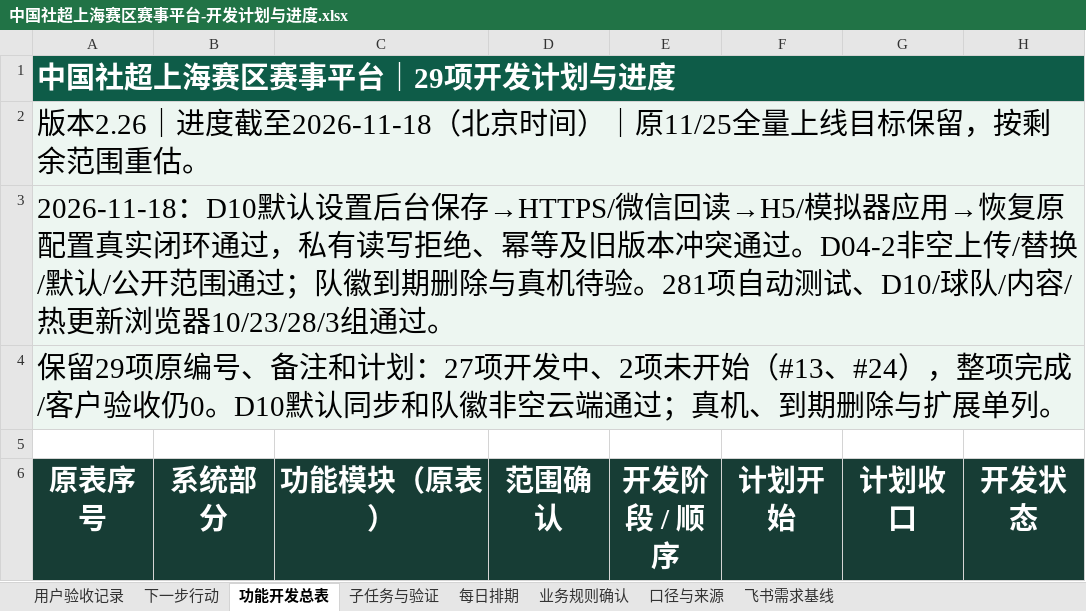
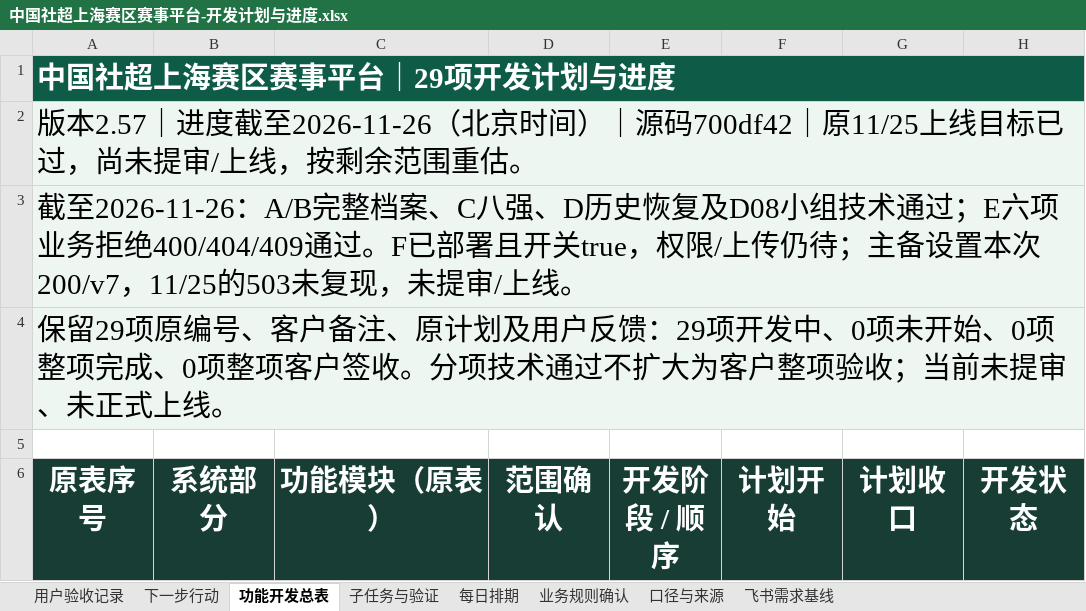
Before and after one commit to Jasper-0710/community-football, an Excel workbook: docs/中国社超上海赛区赛事平台-开发计划与进度.xlsx, sheet 功能开发总表, drawn as a sheet; only a part is shown; values as stored, in another font and other column widths than the file's, no borders; conditional formats not drawn; the diff covers the shown part only; the diff names each change by its address in the sheet, - before the commit and + after, or states it on an @@ line.

```diff
--- a/docs/中国社超上海赛区赛事平台-开发计划与进度.xlsx (sheet 功能开发总表)
+++ b/docs/中国社超上海赛区赛事平台-开发计划与进度.xlsx (sheet 功能开发总表)
-A2 (原表序号): 版本2.26｜进度截至2026-11-18（北京时间）｜原11/25全量上线目标保留，按剩余…
+A2 (原表序号): 版本2.57｜进度截至2026-11-26（北京时间）｜源码700df42｜原11/25上线目标已过，尚未提审/上线，按剩余…
-A3 (原表序号): 2026-11-18：D10默认设置后台保存→HTTPS/微信回读→H5/模拟器应用→恢复原配置真实闭环通过，私有读写拒绝、幂等及旧版本冲突通过。D04-2非空上传/替换/默认/公开范围通过；队徽到期删除与真机待验。281项自动测试、D10/球队/内容/热更新浏览器10/23/28/3组通过。
+A3 (原表序号): 截至2026-11-26：A/B完整档案、C八强、D历史恢复及D08小组技术通过；E六项业务拒绝400/404/409通过。F已部署且开关true，权限/上传仍待；主备设置本次200/v7，11/25的503未复现，未提审/上线。
-A4 (原表序号): …原编号、备注和计划：27项开发中、2项未开始（#13、#24），整项完成/客户验收仍0。D10默认同步和队徽非空云端通过；真机、到期删除与扩展单列。
+A4 (原表序号): …原编号、客户备注、原计划及用户反馈：29项开发中、0项未开始、0项整项完成、0项整项客户签收。分项技术通过不扩大为客户整项验收；当前未提审、未正式上线。
```
Also changed, not shown: 90 edited cells elsewhere in this sheet, sheet 下一步行动, sheet 子任务与验证, sheet 口径与来源, sheet 每日排期, sheet 业务规则确认, sheet 用户验收记录, 10 other files.
